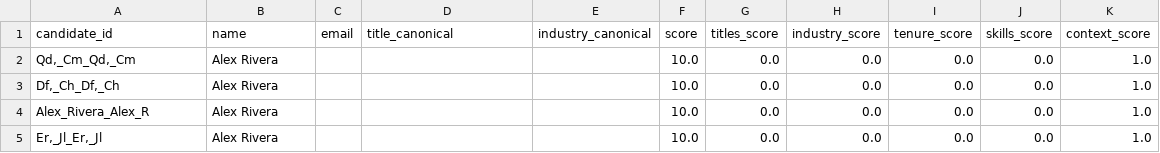
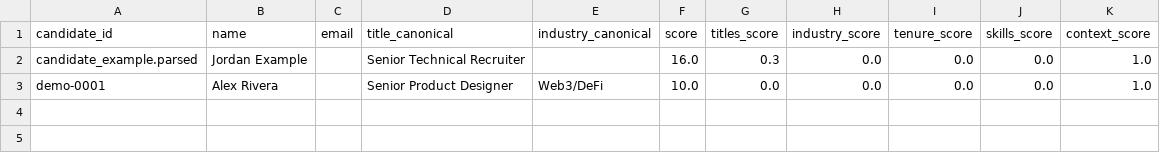
Before and after one commit to matthewod11-stack/jd-fit-evaluator, a CSV file: out/scores.csv, drawn as a sheet.

```diff
--- a/out/scores.csv
+++ b/out/scores.csv
@@ -1,5 +1,3 @@
 candidate_id,name,email,title_canonical,industry_canonical,score,titles_score,industry_score,tenure_score,skills_score,context_score
-"Qd,_Cm_Qd,_Cm",Alex Rivera,,,,10.0,0.0,0.0,0.0,0.0,1.0
-"Df,_Ch_Df,_Ch",Alex Rivera,,,,10.0,0.0,0.0,0.0,0.0,1.0
-Alex_Rivera_Alex_R,Alex Rivera,,,,10.0,0.0,0.0,0.0,0.0,1.0
-"Er,_Jl_Er,_Jl",Alex Rivera,,,,10.0,0.0,0.0,0.0,0.0,1.0
+candidate_example.parsed,Jordan Example,,Senior Technical Recruiter,,16.0,0.3,0.0,0.0,0.0,1.0
+demo-0001,Alex Rivera,,Senior Product Designer,Web3/DeFi,10.0,0.0,0.0,0.0,0.0,1.0
```
Also changed, not shown: 23 other files.
